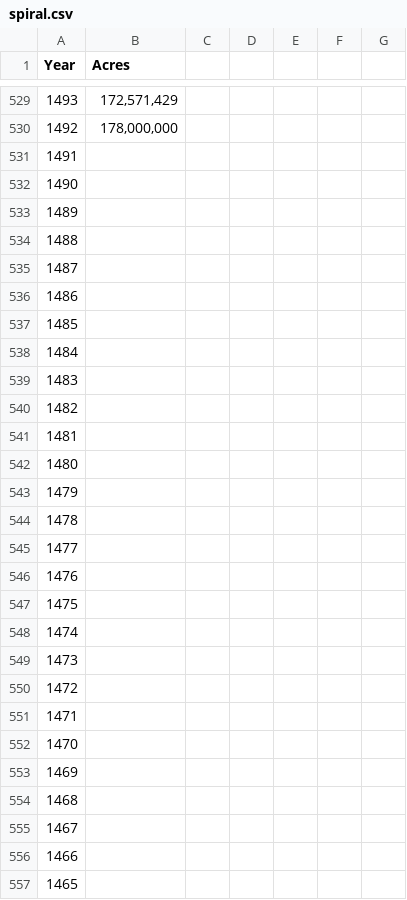
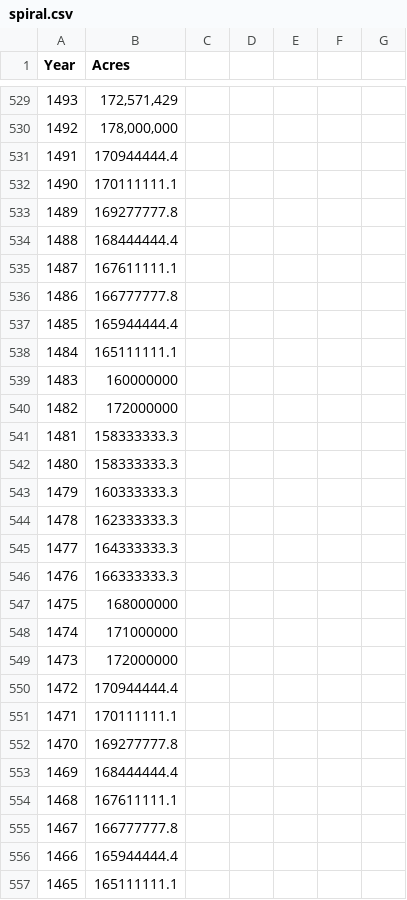
Before and after one commit to rswaty/dataViz, a CSV file: data/spiral.csv, drawn as a sheet; only a part is shown, gaps mark what is left out; the diff covers the shown part only.

```diff
--- a/data/spiral.csv
+++ b/data/spiral.csv
@@ -531,27 +531,27 @@ Year,Acres,,,,,
-1491,,,,,,
-1490,,,,,,
-1489,,,,,,
-1488,,,,,,
-1487,,,,,,
-1486,,,,,,
-1485,,,,,,
-1484,,,,,,
-1483,,,,,,
-1482,,,,,,
-1481,,,,,,
-1480,,,,,,
-1479,,,,,,
-1478,,,,,,
-1477,,,,,,
-1476,,,,,,
-1475,,,,,,
-1474,,,,,,
-1473,,,,,,
-1472,,,,,,
-1471,,,,,,
-1470,,,,,,
-1469,,,,,,
-1468,,,,,,
-1467,,,,,,
-1466,,,,,,
-1465,,,,,,
+1491,170944444.4
+1490,170111111.1
+1489,169277777.8
+1488,168444444.4
+1487,167611111.1
+1486,166777777.8
+1485,165944444.4
+1484,165111111.1
+1483,160000000
+1482,172000000
+1481,158333333.3
+1480,158333333.3
+1479,160333333.3
+1478,162333333.3
+1477,164333333.3
+1476,166333333.3
+1475,168000000
+1474,171000000
+1473,172000000
+1472,170944444.4
+1471,170111111.1
+1470,169277777.8
+1469,168444444.4
+1468,167611111.1
+1467,166777777.8
+1466,165944444.4
+1465,165111111.1
```
Also changed, not shown: 1 added row and 63 edited cells elsewhere in this file, 6 other files.
